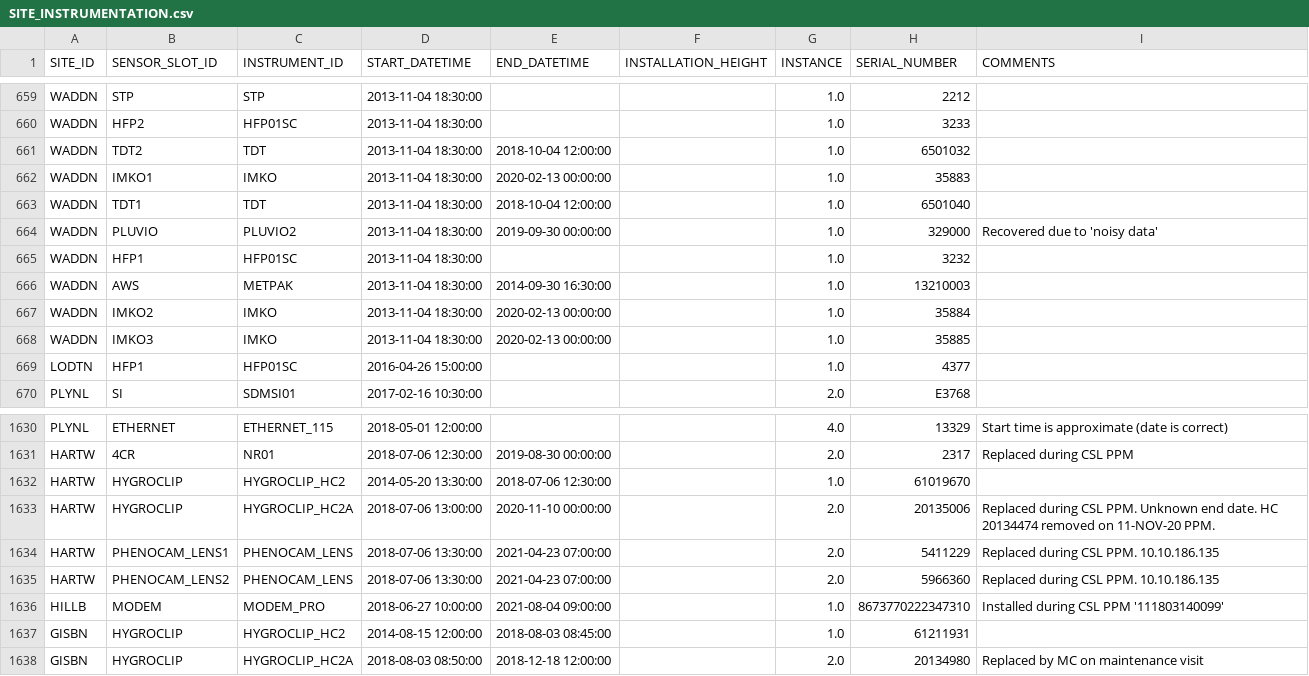
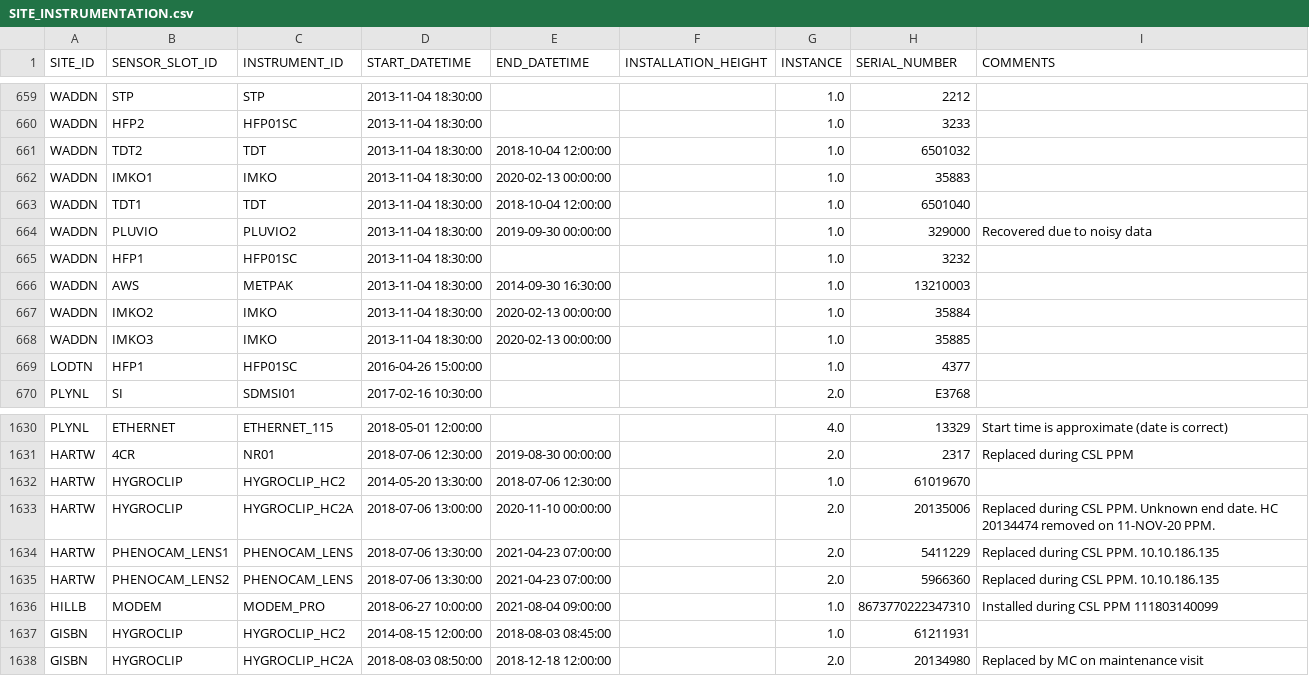
Before and after one commit to NERC-CEH/fdri-discovery, a CSV file: sample_data/src/SITE_INSTRUMENTATION.csv, drawn as a sheet; only a part is shown, gaps mark what is left out.

```diff
--- a/sample_data/src/SITE_INSTRUMENTATION.csv
+++ b/sample_data/src/SITE_INSTRUMENTATION.csv
@@ -663,3 +663,3 @@ WADDN,IMKO1,IMKO,2013-11-04 18:30:00,2020-02-13 00:00:00,,1.0,35883,
 WADDN,TDT1,TDT,2013-11-04 18:30:00,2018-10-04 12:00:00,,1.0,6501040,
-WADDN,PLUVIO,PLUVIO2,2013-11-04 18:30:00,2019-09-30 00:00:00,,1.0,329000,Recovered due to 'noisy data'
+WADDN,PLUVIO,PLUVIO2,2013-11-04 18:30:00,2019-09-30 00:00:00,,1.0,329000,Recovered due to noisy data
 WADDN,HFP1,HFP01SC,2013-11-04 18:30:00,,,1.0,3232,
@@ -1635,3 +1635,3 @@ HARTW,PHENOCAM_LENS1,PHENOCAM_LENS,2018-07-06 13:30:00,2021-04-23 07:00:00,,2.0,
 HARTW,PHENOCAM_LENS2,PHENOCAM_LENS,2018-07-06 13:30:00,2021-04-23 07:00:00,,2.0,5966360,Replaced during CSL PPM.  10.10.186.135
-HILLB,MODEM,MODEM_PRO,2018-06-27 10:00:00,2021-08-04 09:00:00,,1.0,8673770222347310,Installed during CSL PPM '111803140099'
+HILLB,MODEM,MODEM_PRO,2018-06-27 10:00:00,2021-08-04 09:00:00,,1.0,8673770222347310,Installed during CSL PPM 111803140099
 GISBN,HYGROCLIP,HYGROCLIP_HC2,2014-08-15 12:00:00,2018-08-03 08:45:00,,1.0,61211931,
```
Also changed, not shown: 1 other file.
